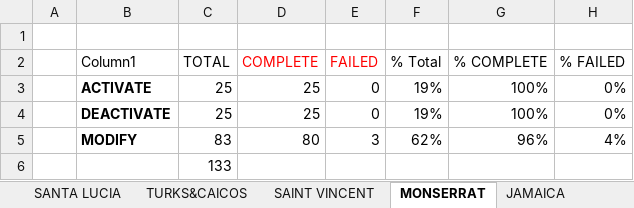
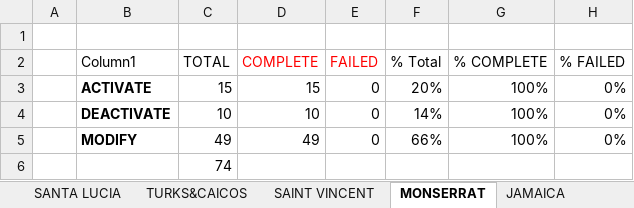
Before and after one commit to jesuslz/ASAP, an Excel workbook: ReporteSemanal/Condensado/FORMATO - Cable and Wireless - Barbados & Jamaica REPORTE AYO.xlsx, sheet MONSERRAT, drawn as a sheet; values as stored, in another font and other column widths than the file's, no borders; charts and pictures and table styles not drawn; removed rows and columns are numbered as before the commit, all else as after; the diff names each change by its address in the sheet, - before the commit and + after, or states it on an @@ line.

```diff
--- a/ReporteSemanal/Condensado/FORMATO - Cable and Wireless - Barbados & Jamaica REPORTE AYO.xlsx (sheet MONSERRAT)
+++ b/ReporteSemanal/Condensado/FORMATO - Cable and Wireless - Barbados & Jamaica REPORTE AYO.xlsx (sheet MONSERRAT)
-C3 (TOTAL): 25
+C3 (TOTAL): 15
-D3 (COMPLETE): 25
+D3 (COMPLETE): 15
-F3 (% Total): 19%
+F3 (% Total): 20%
-C4 (TOTAL): 25
+C4 (TOTAL): 10
-D4 (COMPLETE): 25
+D4 (COMPLETE): 10
-F4 (% Total): 19%
+F4 (% Total): 14%
-row 5:  | MODIFY | 83 | 80 | 3 | 62% | 96% | 4%
+row 5:  | MODIFY | 49 | 49 | 0 | 66% | 100% | 0%
-C6 (TOTAL): 133
+C6 (TOTAL): 74
```
Also changed, not shown: sheet ANGUILLA, sheet CAYMAN, sheet DOMINICA, sheet BARBADOS, sheet Saint Kitts and Nevis, sheet TURKS&CAICOS, 6 more sheets, formulas that keep their value, charts or pictures, INTE-Performance-JAMU-2018.xlsx, INTE-Performance-WASS-2018.xlsx, 19 other files.
